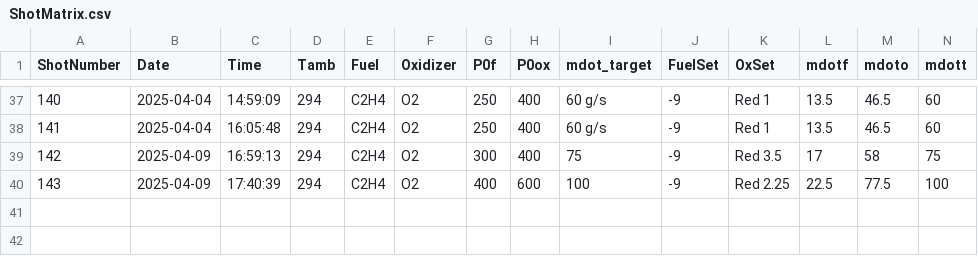
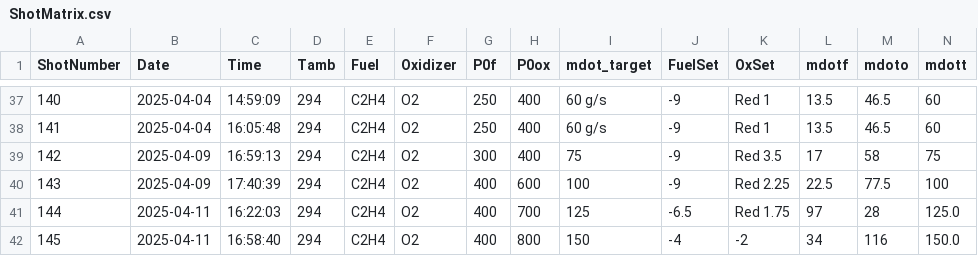
Before and after one commit to Detonation-Propulsion-Systems/RDE_ShotSheets, a CSV file: ShotMatrix.csv, drawn as a sheet; only a part is shown, gaps mark what is left out; rows hold the shown columns only; the diff names each change by its address in the sheet, - before the commit and + after, or states it on an @@ line.

Commit message:
Added shots to shot sheets

```diff
--- a/ShotMatrix.csv
+++ b/ShotMatrix.csv
+row 41: 144 | 2025-04-11 | 16:22:03 | 294 | C2H4 | O2 | 400 | 700 | 125 | -6.5 | Red 1.75 | 97 | 28 | 125.0
+row 42: 145 | 2025-04-11 | 16:58:40 | 294 | C2H4 | O2 | 400 | 800 | 150 | -4 | -2 | 34 | 116 | 150.0
```
Also changed, not shown: HSCameraSet.csv, ScopeChannels.csv.
